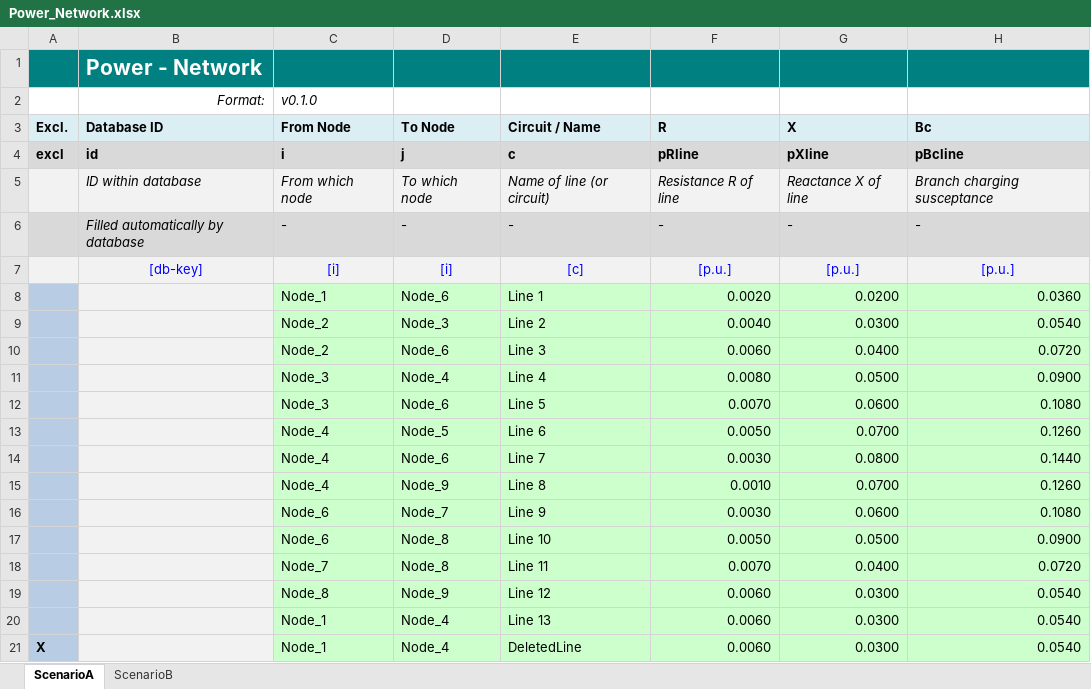
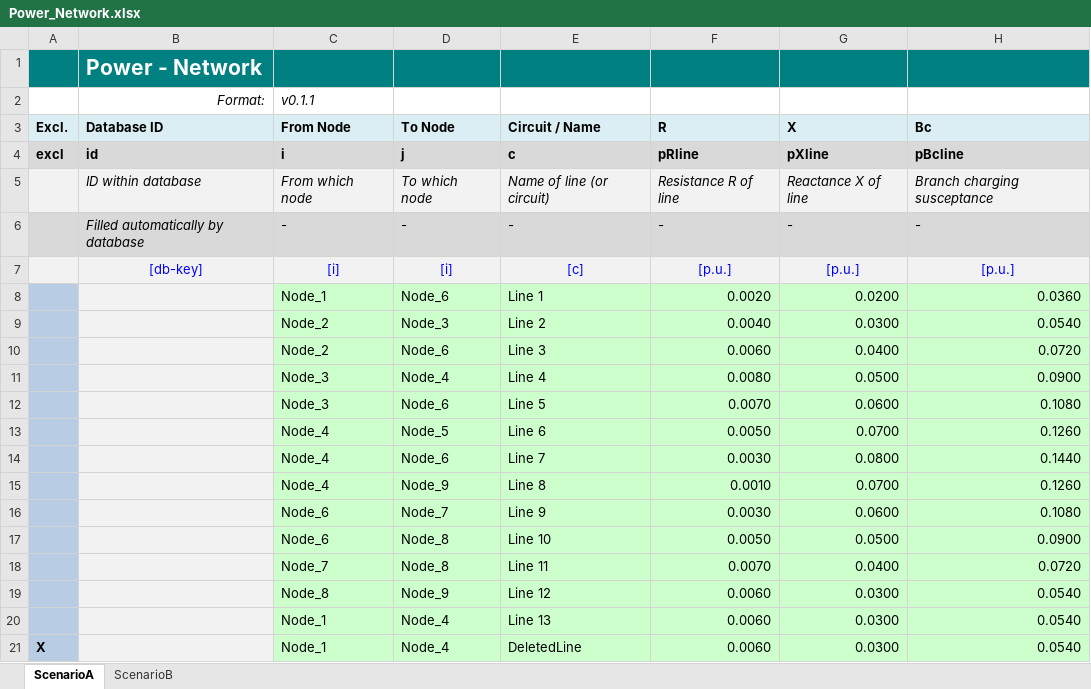
Before and after one commit to IEE-TUGraz/InOutModule, an Excel workbook: examples/Power_Network.xlsx, sheet ScenarioA, drawn as a sheet; only a part is shown; values as stored, in another font and other column widths than the file's, no borders; the diff names each change by its address in the sheet, - before the commit and + after, or states it on an @@ line.

```diff
--- a/examples/Power_Network.xlsx (sheet ScenarioA)
+++ b/examples/Power_Network.xlsx (sheet ScenarioA)
-C2 (From Node): v0.1.0
+C2 (From Node): v0.1.1
```
Also changed, not shown: sheet ScenarioB, examples/Power_BusInfo.xlsx, examples/Power_Hindex.xlsx, 7 other files.
